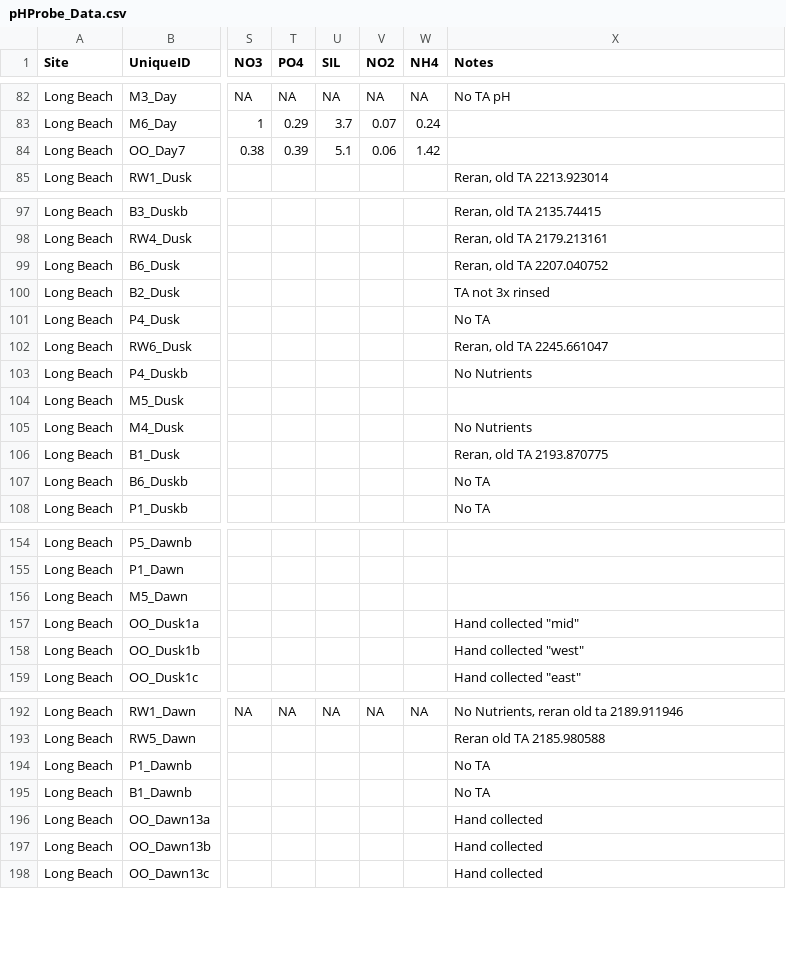
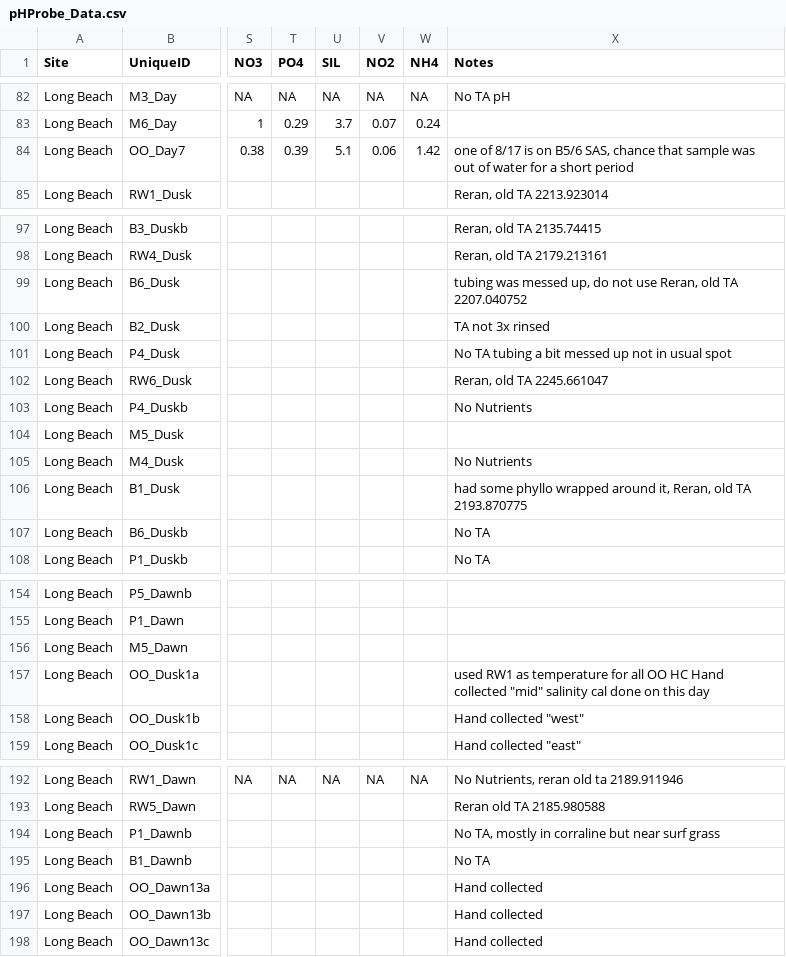
Before and after one commit to njsilbiger/SantaCruz_EcoFun, a CSV file: Data/Biogeochemistry/pHProbe_Data.csv, drawn as a sheet; only a part is shown, gaps mark what is left out; the diff covers the shown part only; the diff names each change by its address in the sheet, - before the commit and + after, or states it on an @@ line.

Commit message:
update field notes

```diff
--- a/Data/Biogeochemistry/pHProbe_Data.csv
+++ b/Data/Biogeochemistry/pHProbe_Data.csv
-X84 (Notes): (empty)
+X84 (Notes): one of 8/17 is on B5/6 SAS, chance that sample was out of water for a short period
-X99 (Notes): Reran, old TA 2207.040752
+X99 (Notes): tubing was messed up, do not use Reran, old TA 2207.040752
-X101 (Notes): No TA
+X101 (Notes): No TA tubing a bit messed up not in usual spot
-X106 (Notes): Reran, old TA 2193.870775
+X106 (Notes): had some phyllo wrapped around it, Reran, old TA 2193.870775
-X157 (Notes): Hand collected "mid"
+X157 (Notes): used RW1 as temperature for all OO HC Hand collected "mid" salinity cal done on this day
-X194 (Notes): No TA
+X194 (Notes): No TA, mostly in corraline but near surf grass
```
Also changed, not shown: 13 edited cells elsewhere in this file.
